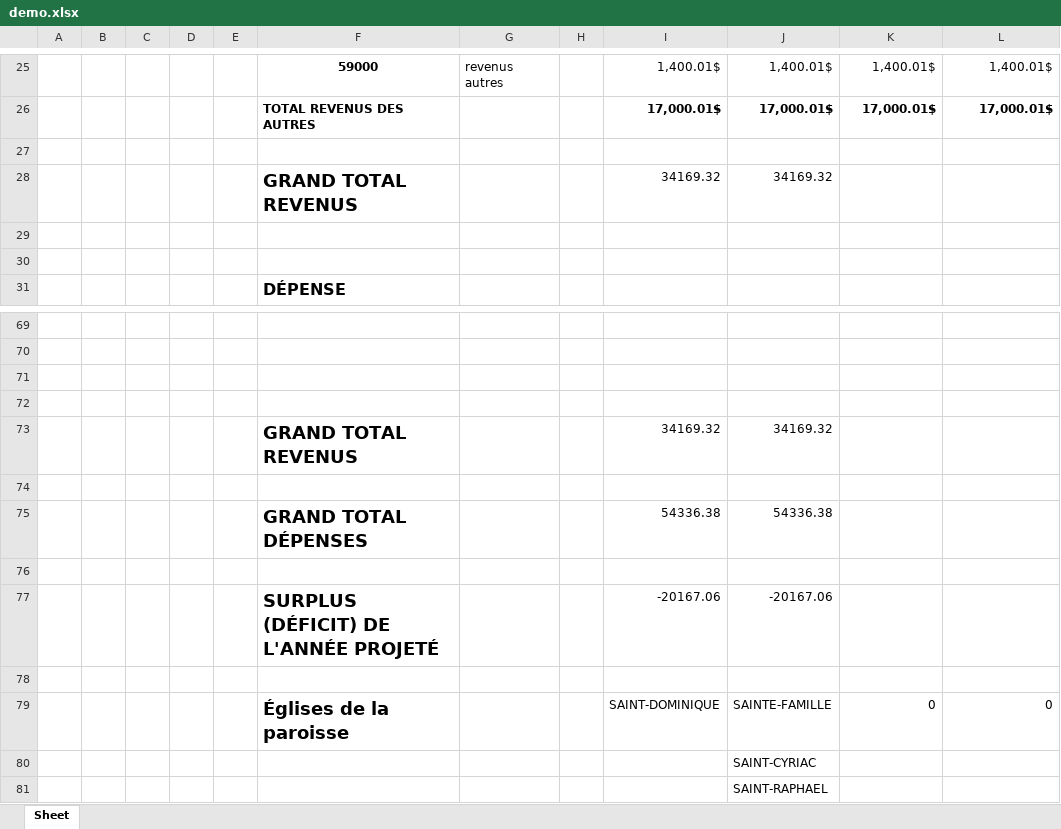
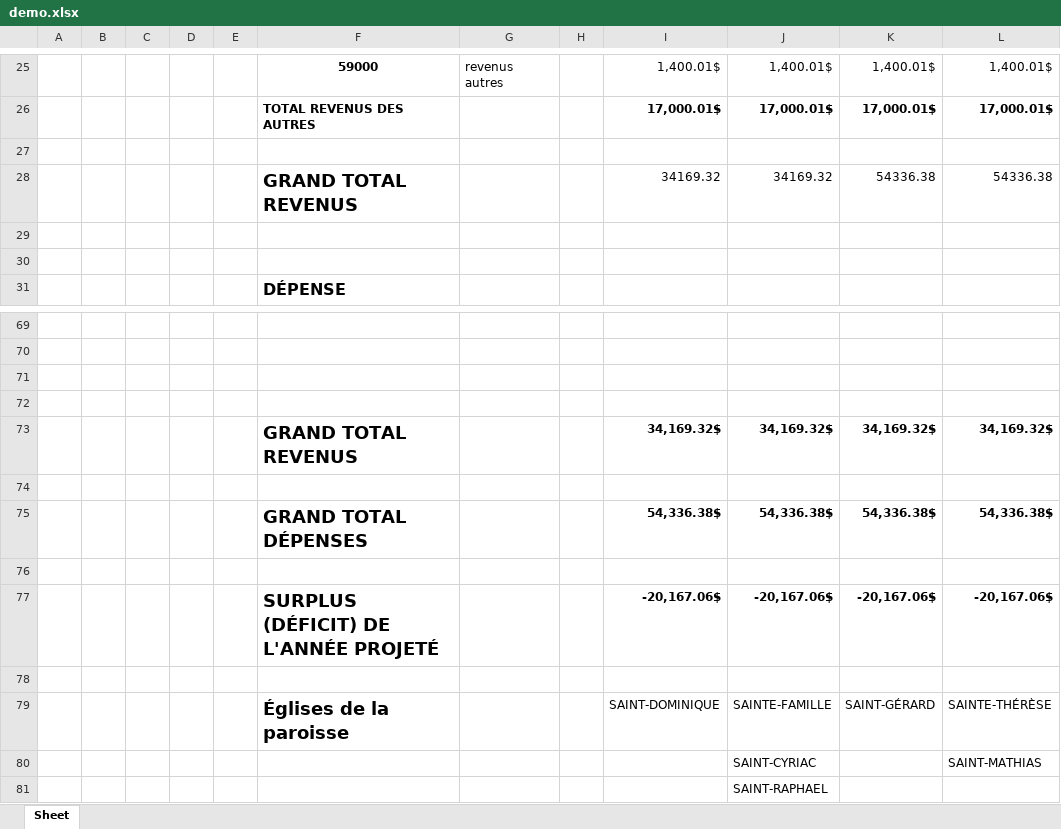
Before and after one commit to Nicote2001/excel_uqac_project, an Excel workbook: demo.xlsx, sheet Sheet, drawn as a sheet; only a part is shown, gaps mark what is left out; values as stored, in another font and other column widths than the file's, no borders; removed rows and columns are numbered as before the commit, all else as after; the diff names each change by its address in the sheet, - before the commit and + after, or states it on an @@ line.

```diff
--- a/demo.xlsx (sheet Sheet)
+++ b/demo.xlsx (sheet Sheet)
-K28: (empty)
+K28: 54336.38
-L28: (empty)
+L28: 54336.38
-row 73:  |  |  |  |  | GRAND TOTAL REVENUS |  |  | 34169.32 | 34169.32
+row 73:  |  |  |  |  | GRAND TOTAL REVENUS |  |  | 34,169.32$ | 34,169.32$ | 34,169.32$ | 34,169.32$
-row 75:  |  |  |  |  | GRAND TOTAL DÉPENSES |  |  | 54336.38 | 54336.38
+row 75:  |  |  |  |  | GRAND TOTAL DÉPENSES |  |  | 54,336.38$ | 54,336.38$ | 54,336.38$ | 54,336.38$
-row 77:  |  |  |  |  | SURPLUS (DÉFICIT) DE L'ANNÉE PROJETÉ |  |  | -20167.06 | -20167.06
+row 77:  |  |  |  |  | SURPLUS (DÉFICIT) DE L'ANNÉE PROJETÉ |  |  | -20,167.06$ | -20,167.06$ | -20,167.06$ | -20,167.06$
-K79: 0
+K79: SAINT-GÉRARD
-L79: 0
+L79: SAINTE-THÉRÈSE
-L80: (empty)
+L80: SAINT-MATHIAS
```
Also changed, not shown: 1 other file.
